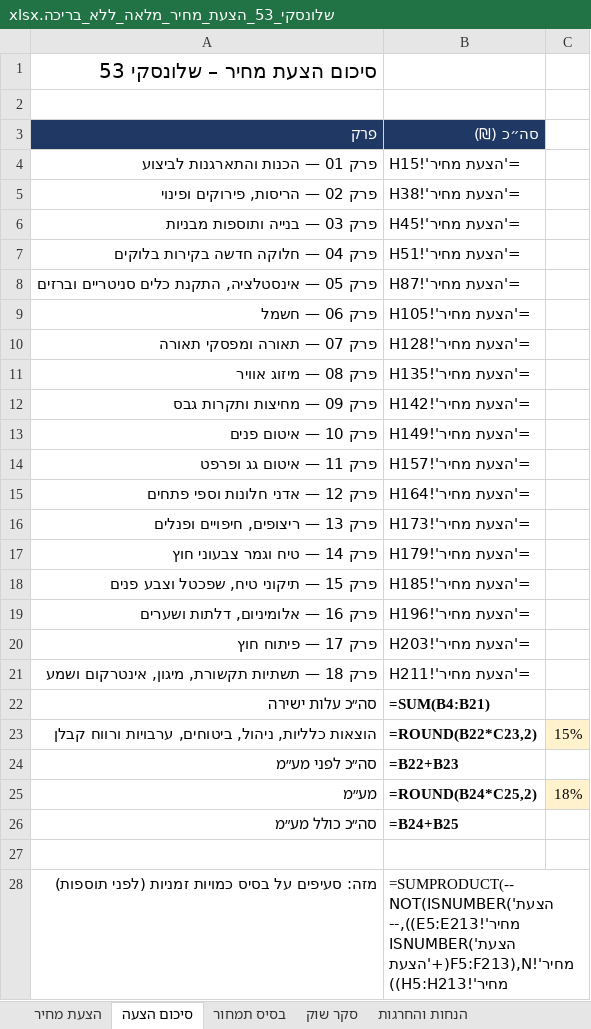
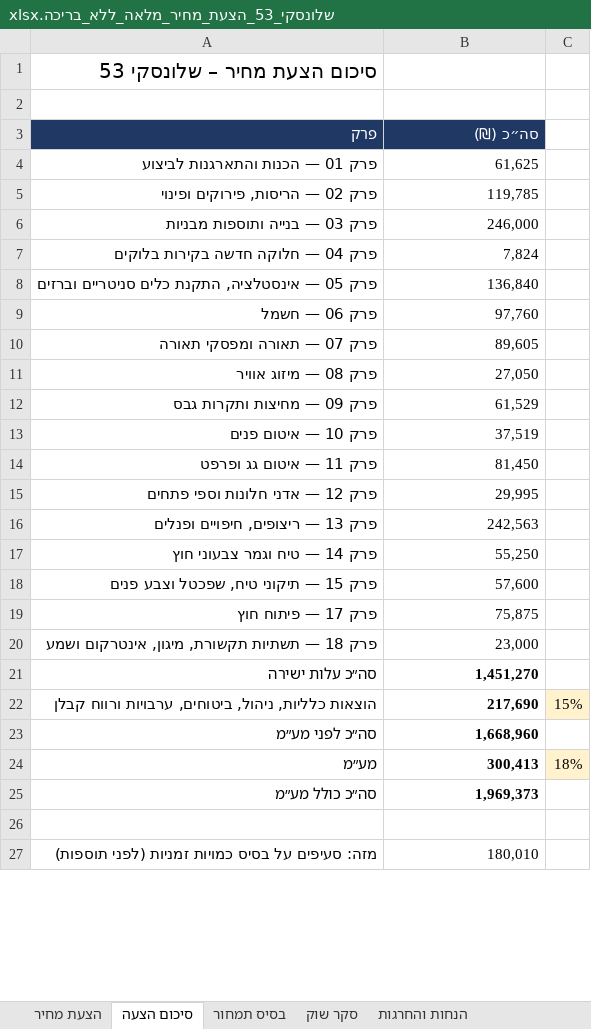
Before and after one commit to ChapCoin420/qs, an Excel workbook: 05_תוצרים/שלונסקי_53_הצעת_מחיר_מלאה_ללא_בריכה.xlsx, sheet סיכום הצעה, drawn as a sheet; only a part is shown; values as stored, in another font and other column widths than the file's, no borders; formulas without a stored value are shown as written; removed rows and columns are numbered as before the commit, all else as after; the diff covers the shown part only; the diff names each change by its address in the sheet, - before the commit and + after, or states it on an @@ line.

```diff
--- a/05_תוצרים/שלונסקי_53_הצעת_מחיר_מלאה_ללא_בריכה.xlsx (sheet סיכום הצעה)
+++ b/05_תוצרים/שלונסקי_53_הצעת_מחיר_מלאה_ללא_בריכה.xlsx (sheet סיכום הצעה)
-B4 (סה״כ (₪)): ='הצעת מחיר'!H15
+B4 (סה״כ (₪)): 61,625
-B5 (סה״כ (₪)): ='הצעת מחיר'!H38
+B5 (סה״כ (₪)): 119,785
-B6 (סה״כ (₪)): ='הצעת מחיר'!H45
+B6 (סה״כ (₪)): 246,000
-B7 (סה״כ (₪)): ='הצעת מחיר'!H51
+B7 (סה״כ (₪)): 7,824
-B8 (סה״כ (₪)): ='הצעת מחיר'!H87
+B8 (סה״כ (₪)): 136,840
-B9 (סה״כ (₪)): ='הצעת מחיר'!H105
+B9 (סה״כ (₪)): 97,760
-B10 (סה״כ (₪)): ='הצעת מחיר'!H128
+B10 (סה״כ (₪)): 89,605
-B11 (סה״כ (₪)): ='הצעת מחיר'!H135
+B11 (סה״כ (₪)): 27,050
-B12 (סה״כ (₪)): ='הצעת מחיר'!H142
+B12 (סה״כ (₪)): 61,529
-B13 (סה״כ (₪)): ='הצעת מחיר'!H149
+B13 (סה״כ (₪)): 37,519
-B14 (סה״כ (₪)): ='הצעת מחיר'!H157
+B14 (סה״כ (₪)): 81,450
-B15 (סה״כ (₪)): ='הצעת מחיר'!H164
+B15 (סה״כ (₪)): 29,995
-B16 (סה״כ (₪)): ='הצעת מחיר'!H173
+B16 (סה״כ (₪)): 242,563
-B17 (סה״כ (₪)): ='הצעת מחיר'!H179
+B17 (סה״כ (₪)): 55,250
-B18 (סה״כ (₪)): ='הצעת מחיר'!H185
+B18 (סה״כ (₪)): 57,600
-row 19: פרק 16 — אלומיניום, דלתות ושערים | ='הצעת מחיר'!H196
-B19 (סה״כ (₪)): ='הצעת מחיר'!H203
+B19 (סה״כ (₪)): 75,875
-B20 (סה״כ (₪)): ='הצעת מחיר'!H211
+B20 (סה״כ (₪)): 23,000
-B21 (סה״כ (₪)): =SUM(B4:B21)
+B21 (סה״כ (₪)): 1,451,270
-B22 (סה״כ (₪)): =ROUND(B22*C23,2)
+B22 (סה״כ (₪)): 217,690
-B23 (סה״כ (₪)): =B22+B23
+B23 (סה״כ (₪)): 1,668,960
-B24 (סה״כ (₪)): =ROUND(B24*C25,2)
+B24 (סה״כ (₪)): 300,413
-B25 (סה״כ (₪)): =B24+B25
+B25 (סה״כ (₪)): 1,969,373
-B27 (סה״כ (₪)): =SUMPRODUCT(--NOT(ISNUMBER('הצעת מחיר'!E5:E213)),--ISNUMBER('הצעת מחיר'!F5:F213),N(+'הצעת מחיר'!H5:H213))
+B27 (סה״כ (₪)): 180,010
```
Also changed, not shown: 1 edited cell elsewhere in this sheet, sheet הצעת מחיר, sheet מעקב כמויות, sheet בסיס תמחור, sheet שינויים מגרסה קודמת, sheet הנחות והחרגות, charts or pictures, 05_תוצרים/Shlonsky53_Quotation_EN_25pct_discount.xlsx, 05_תוצרים/שלונסקי_53_הצעת_מחיר_עברית_הנחה_25.xlsx, 1 other file.
